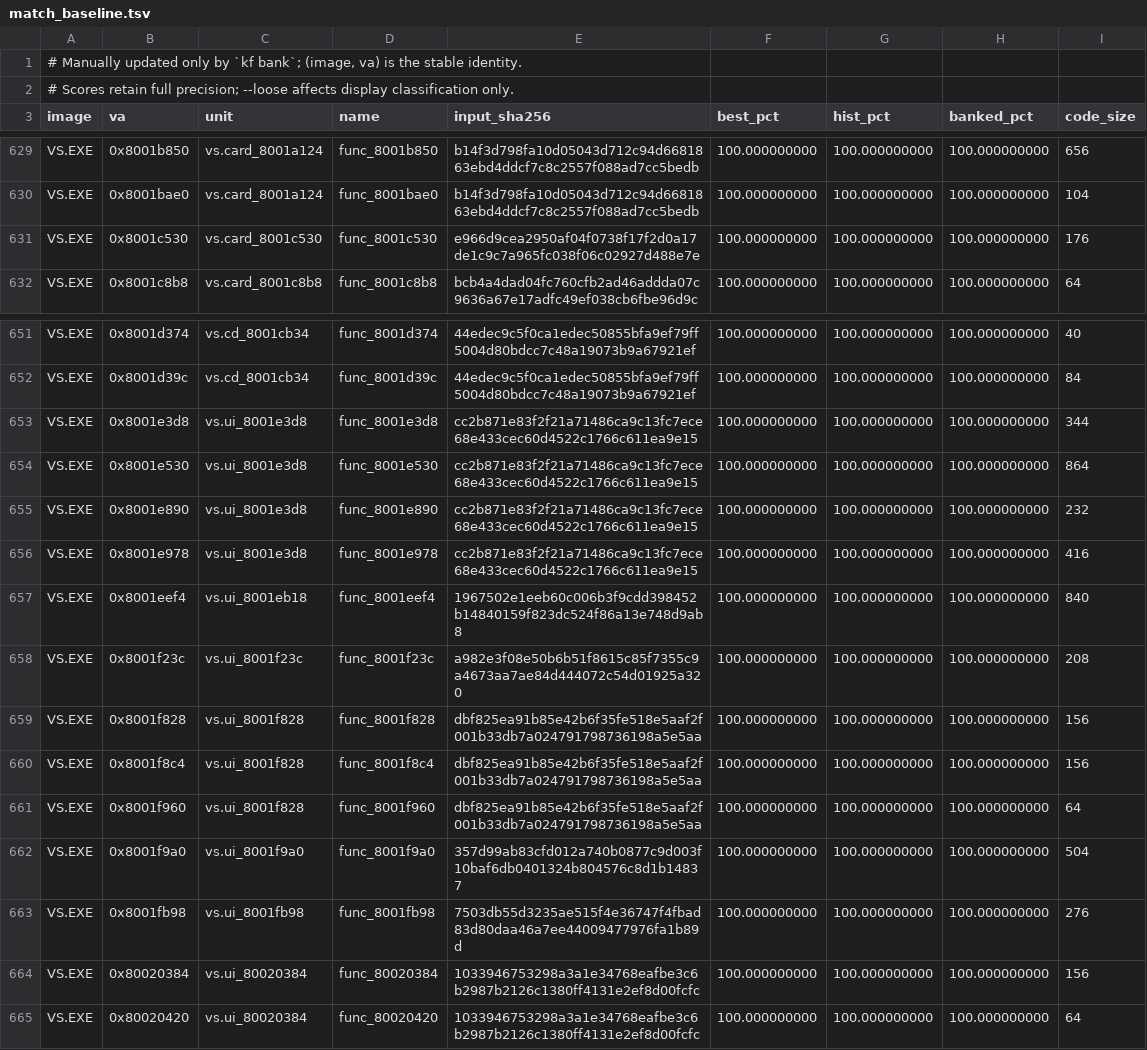
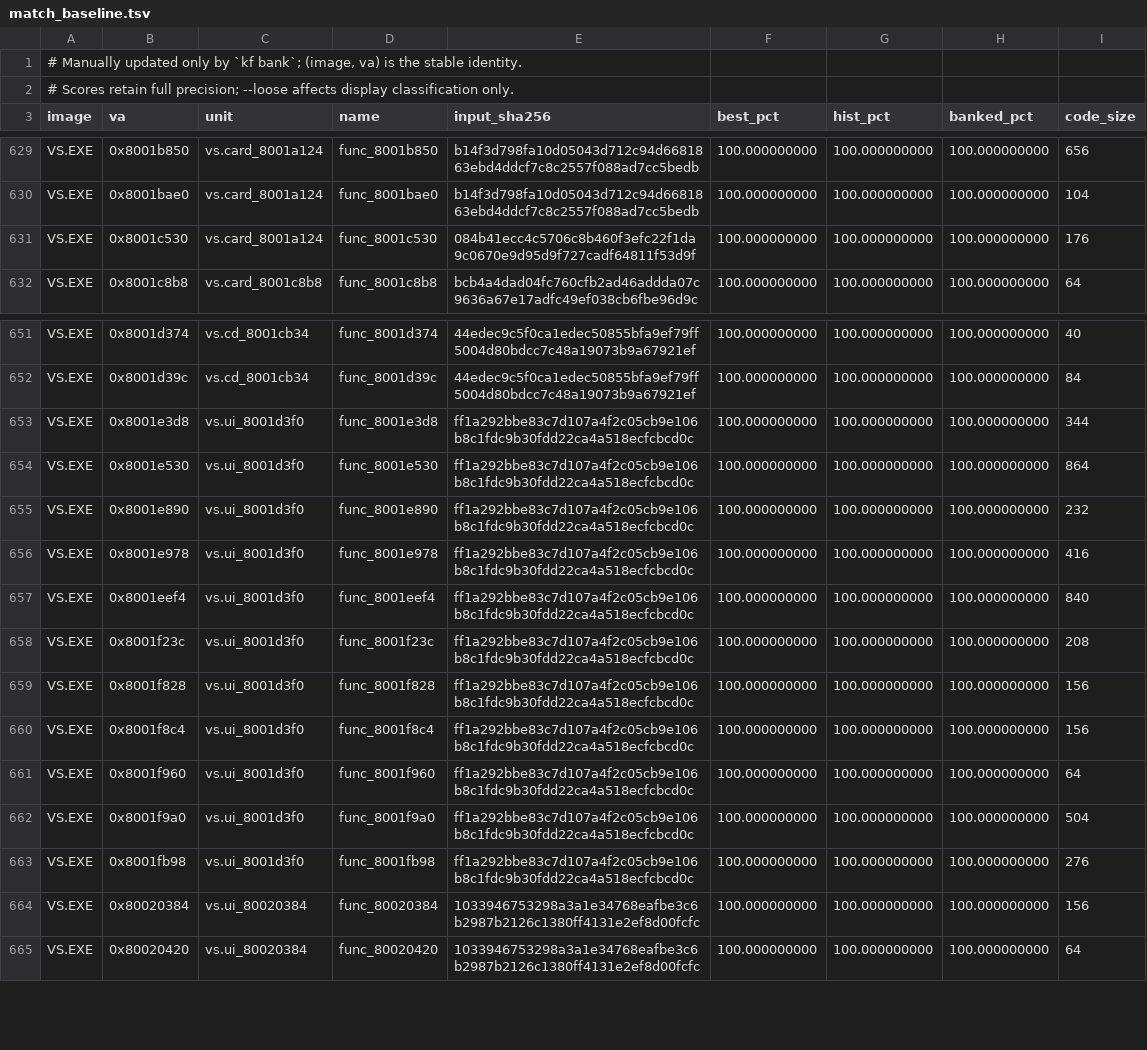
Before and after one commit to Voicedrew11/shadow-tower-decomp, a TSV file: config/match_baseline.tsv, drawn as a sheet; only a part is shown, gaps mark what is left out.

```diff
--- a/config/match_baseline.tsv
+++ b/config/match_baseline.tsv
@@ -630,3 +630,3 @@ VS.EXE	0x8001b850	vs.card_8001a124	func_8001b850	b14f3d798fa10d05043d712c94d6681
 VS.EXE	0x8001bae0	vs.card_8001a124	func_8001bae0	b14f3d798fa10d05043d712c94d6681863ebd4ddcf7c8c2557f088ad7cc5bedb	100.000000000	100.000000000	100.000000000	104
-VS.EXE	0x8001c530	vs.card_8001c530	func_8001c530	e966d9cea2950af04f0738f17f2d0a17de1c9c7a965fc038f06c02927d488e7e	100.000000000	100.000000000	100.000000000	176
+VS.EXE	0x8001c530	vs.card_8001a124	func_8001c530	084b41ecc4c5706c8b460f3efc22f1da9c0670e9d95d9f727cadf64811f53d9f	100.000000000	100.000000000	100.000000000	176
 VS.EXE	0x8001c8b8	vs.card_8001c8b8	func_8001c8b8	bcb4a4dad04fc760cfb2ad46addda07c9636a67e17adfc49ef038cb6fbe96d9c	100.000000000	100.000000000	100.000000000	64
@@ -652,13 +652,13 @@ VS.EXE	0x8001d374	vs.cd_8001cb34	func_8001d374	44edec9c5f0ca1edec50855bfa9ef79ff
 VS.EXE	0x8001d39c	vs.cd_8001cb34	func_8001d39c	44edec9c5f0ca1edec50855bfa9ef79ff5004d80bdcc7c48a19073b9a67921ef	100.000000000	100.000000000	100.000000000	84
-VS.EXE	0x8001e3d8	vs.ui_8001e3d8	func_8001e3d8	cc2b871e83f2f21a71486ca9c13fc7ece68e433cec60d4522c1766c611ea9e15	100.000000000	100.000000000	100.000000000	344
-VS.EXE	0x8001e530	vs.ui_8001e3d8	func_8001e530	cc2b871e83f2f21a71486ca9c13fc7ece68e433cec60d4522c1766c611ea9e15	100.000000000	100.000000000	100.000000000	864
-VS.EXE	0x8001e890	vs.ui_8001e3d8	func_8001e890	cc2b871e83f2f21a71486ca9c13fc7ece68e433cec60d4522c1766c611ea9e15	100.000000000	100.000000000	100.000000000	232
-VS.EXE	0x8001e978	vs.ui_8001e3d8	func_8001e978	cc2b871e83f2f21a71486ca9c13fc7ece68e433cec60d4522c1766c611ea9e15	100.000000000	100.000000000	100.000000000	416
-VS.EXE	0x8001eef4	vs.ui_8001eb18	func_8001eef4	1967502e1eeb60c006b3f9cdd398452b14840159f823dc524f86a13e748d9ab8	100.000000000	100.000000000	100.000000000	840
-VS.EXE	0x8001f23c	vs.ui_8001f23c	func_8001f23c	a982e3f08e50b6b51f8615c85f7355c9a4673aa7ae84d444072c54d01925a320	100.000000000	100.000000000	100.000000000	208
-VS.EXE	0x8001f828	vs.ui_8001f828	func_8001f828	dbf825ea91b85e42b6f35fe518e5aaf2f001b33db7a024791798736198a5e5aa	100.000000000	100.000000000	100.000000000	156
-VS.EXE	0x8001f8c4	vs.ui_8001f828	func_8001f8c4	dbf825ea91b85e42b6f35fe518e5aaf2f001b33db7a024791798736198a5e5aa	100.000000000	100.000000000	100.000000000	156
-VS.EXE	0x8001f960	vs.ui_8001f828	func_8001f960	dbf825ea91b85e42b6f35fe518e5aaf2f001b33db7a024791798736198a5e5aa	100.000000000	100.000000000	100.000000000	64
-VS.EXE	0x8001f9a0	vs.ui_8001f9a0	func_8001f9a0	357d99ab83cfd012a740b0877c9d003f10baf6db0401324b804576c8d1b14837	100.000000000	100.000000000	100.000000000	504
-VS.EXE	0x8001fb98	vs.ui_8001fb98	func_8001fb98	7503db55d3235ae515f4e36747f4fbad83d80daa46a7ee44009477976fa1b89d	100.000000000	100.000000000	100.000000000	276
+VS.EXE	0x8001e3d8	vs.ui_8001d3f0	func_8001e3d8	ff1a292bbe83c7d107a4f2c05cb9e106b8c1fdc9b30fdd22ca4a518ecfcbcd0c	100.000000000	100.000000000	100.000000000	344
+VS.EXE	0x8001e530	vs.ui_8001d3f0	func_8001e530	ff1a292bbe83c7d107a4f2c05cb9e106b8c1fdc9b30fdd22ca4a518ecfcbcd0c	100.000000000	100.000000000	100.000000000	864
+VS.EXE	0x8001e890	vs.ui_8001d3f0	func_8001e890	ff1a292bbe83c7d107a4f2c05cb9e106b8c1fdc9b30fdd22ca4a518ecfcbcd0c	100.000000000	100.000000000	100.000000000	232
+VS.EXE	0x8001e978	vs.ui_8001d3f0	func_8001e978	ff1a292bbe83c7d107a4f2c05cb9e106b8c1fdc9b30fdd22ca4a518ecfcbcd0c	100.000000000	100.000000000	100.000000000	416
+VS.EXE	0x8001eef4	vs.ui_8001d3f0	func_8001eef4	ff1a292bbe83c7d107a4f2c05cb9e106b8c1fdc9b30fdd22ca4a518ecfcbcd0c	100.000000000	100.000000000	100.000000000	840
+VS.EXE	0x8001f23c	vs.ui_8001d3f0	func_8001f23c	ff1a292bbe83c7d107a4f2c05cb9e106b8c1fdc9b30fdd22ca4a518ecfcbcd0c	100.000000000	100.000000000	100.000000000	208
+VS.EXE	0x8001f828	vs.ui_8001d3f0	func_8001f828	ff1a292bbe83c7d107a4f2c05cb9e106b8c1fdc9b30fdd22ca4a518ecfcbcd0c	100.000000000	100.000000000	100.000000000	156
+VS.EXE	0x8001f8c4	vs.ui_8001d3f0	func_8001f8c4	ff1a292bbe83c7d107a4f2c05cb9e106b8c1fdc9b30fdd22ca4a518ecfcbcd0c	100.000000000	100.000000000	100.000000000	156
+VS.EXE	0x8001f960	vs.ui_8001d3f0	func_8001f960	ff1a292bbe83c7d107a4f2c05cb9e106b8c1fdc9b30fdd22ca4a518ecfcbcd0c	100.000000000	100.000000000	100.000000000	64
+VS.EXE	0x8001f9a0	vs.ui_8001d3f0	func_8001f9a0	ff1a292bbe83c7d107a4f2c05cb9e106b8c1fdc9b30fdd22ca4a518ecfcbcd0c	100.000000000	100.000000000	100.000000000	504
+VS.EXE	0x8001fb98	vs.ui_8001d3f0	func_8001fb98	ff1a292bbe83c7d107a4f2c05cb9e106b8c1fdc9b30fdd22ca4a518ecfcbcd0c	100.000000000	100.000000000	100.000000000	276
 VS.EXE	0x80020384	vs.ui_80020384	func_80020384	1033946753298a3a1e34768eafbe3c6b2987b2126c1380ff4131e2ef8d00fcfc	100.000000000	100.000000000	100.000000000	156
```
Also changed, not shown: config/retail/data_identities.tsv, 17 other files.
